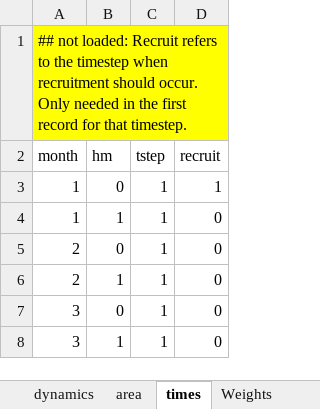
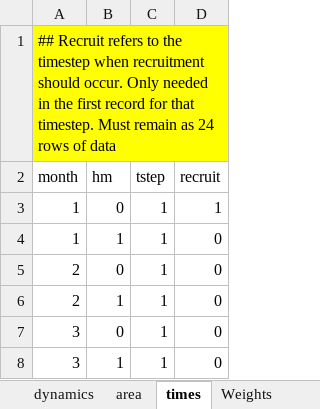
Before and after one commit to sdelestang/IMuLT, an Excel workbook: inst/extdata/ModelStructure.xlsx, sheet times, drawn as a sheet; only a part is shown; values as stored, in another font and other column widths than the file's, no borders; charts and pictures not drawn; the diff names each change by its address in the sheet, - before the commit and + after, or states it on an @@ line.

Commit message:
Fixed plottting issues when puerulus data non existant, also updated some lables in the excesll file

```diff
--- a/inst/extdata/ModelStructure.xlsx (sheet times)
+++ b/inst/extdata/ModelStructure.xlsx (sheet times)
-A1 (month): ## not loaded: Recruit refers to the timestep when recruitment should occur. Only needed in the first record for that timestep.
+A1 (month): ## Recruit refers to the timestep when recruitment should occur. Only needed in the first record for that timestep. Must remain as 24 rows of data
```
Also changed, not shown: sheet Puerulus, sheet Catch, sheet PuerulusPar, sheet area, sheet EfficiencyCreep, sheet Growth, 7 more sheets, 1 other file.
